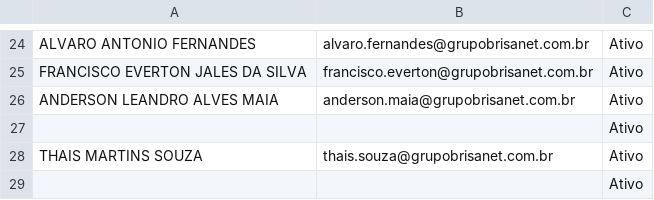
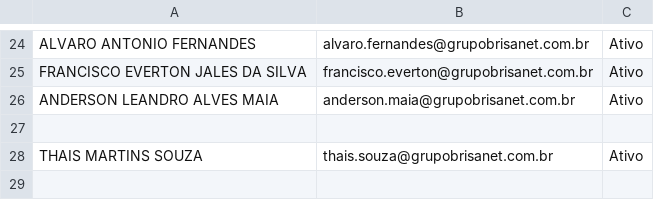
Before and after one commit to krepss/retencaobrisanet, a CSV file: dados_usuarios.csv, drawn as a sheet; only a part is shown, gaps mark what is left out.

Commit message:
Atualização via Streamlit: dados_usuarios.csv

```diff
--- a/dados_usuarios.csv
+++ b/dados_usuarios.csv
@@ -26,4 +26,3 @@ FRANCISCO EVERTON JALES DA SILVA,francisco.everton@grupobrisanet.com.br,Ativo
 ANDERSON LEANDRO ALVES MAIA,anderson.maia@grupobrisanet.com.br,Ativo
-,,Ativo
+,,
 THAIS MARTINS SOUZA,thais.souza@grupobrisanet.com.br,Ativo
-,,Ativo
```
